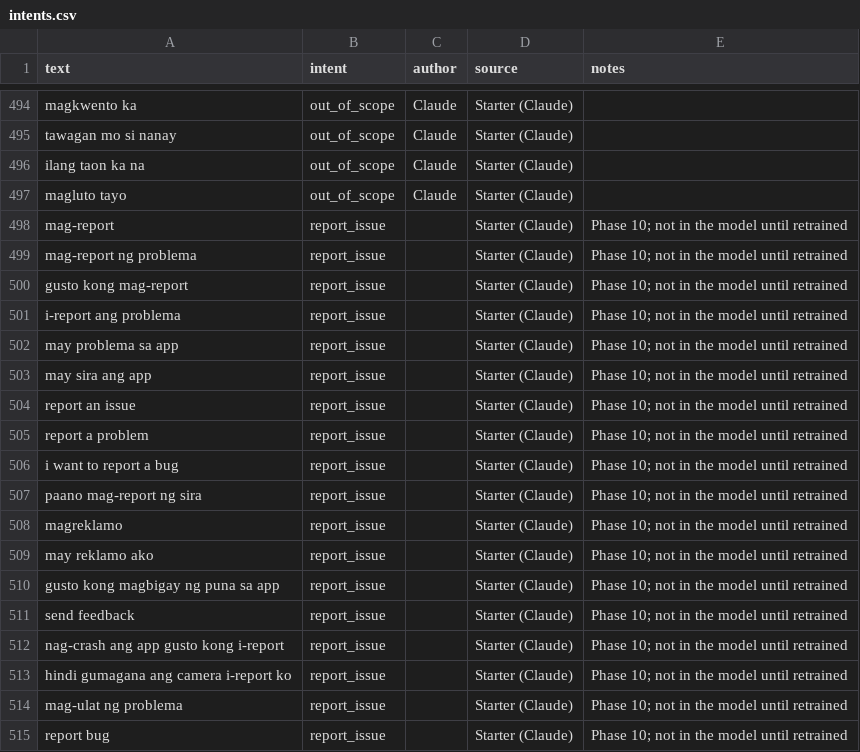
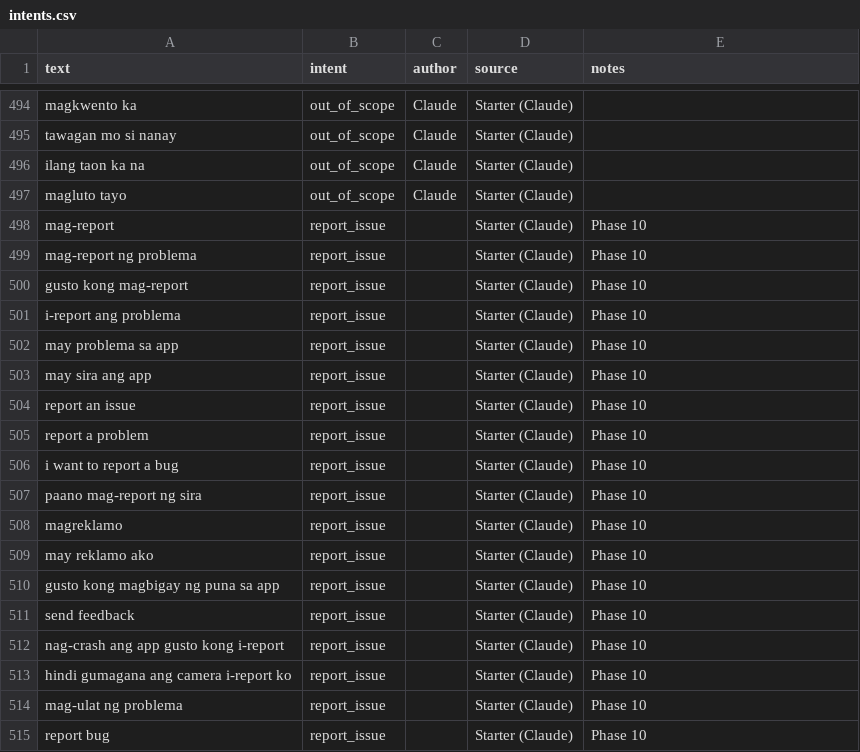
Before and after one commit to grunclerozz/percipere_application, a CSV file: data/percy/intents.csv, drawn as a sheet; only a part is shown, gaps mark what is left out.

```diff
--- a/data/percy/intents.csv
+++ b/data/percy/intents.csv
@@ -497,19 +497,19 @@ ilang taon ka na,out_of_scope,Claude,Starter (Claude),
 magluto tayo,out_of_scope,Claude,Starter (Claude),
-mag-report,report_issue,,Starter (Claude),Phase 10; not in the model until retrained
-mag-report ng problema,report_issue,,Starter (Claude),Phase 10; not in the model until retrained
-gusto kong mag-report,report_issue,,Starter (Claude),Phase 10; not in the model until retrained
-i-report ang problema,report_issue,,Starter (Claude),Phase 10; not in the model until retrained
-may problema sa app,report_issue,,Starter (Claude),Phase 10; not in the model until retrained
-may sira ang app,report_issue,,Starter (Claude),Phase 10; not in the model until retrained
-report an issue,report_issue,,Starter (Claude),Phase 10; not in the model until retrained
-report a problem,report_issue,,Starter (Claude),Phase 10; not in the model until retrained
-i want to report a bug,report_issue,,Starter (Claude),Phase 10; not in the model until retrained
-paano mag-report ng sira,report_issue,,Starter (Claude),Phase 10; not in the model until retrained
-magreklamo,report_issue,,Starter (Claude),Phase 10; not in the model until retrained
-may reklamo ako,report_issue,,Starter (Claude),Phase 10; not in the model until retrained
-gusto kong magbigay ng puna sa app,report_issue,,Starter (Claude),Phase 10; not in the model until retrained
-send feedback,report_issue,,Starter (Claude),Phase 10; not in the model until retrained
-nag-crash ang app gusto kong i-report,report_issue,,Starter (Claude),Phase 10; not in the model until retrained
-hindi gumagana ang camera i-report ko,report_issue,,Starter (Claude),Phase 10; not in the model until retrained
-mag-ulat ng problema,report_issue,,Starter (Claude),Phase 10; not in the model until retrained
-report bug,report_issue,,Starter (Claude),Phase 10; not in the model until retrained
+mag-report,report_issue,,Starter (Claude),Phase 10
+mag-report ng problema,report_issue,,Starter (Claude),Phase 10
+gusto kong mag-report,report_issue,,Starter (Claude),Phase 10
+i-report ang problema,report_issue,,Starter (Claude),Phase 10
+may problema sa app,report_issue,,Starter (Claude),Phase 10
+may sira ang app,report_issue,,Starter (Claude),Phase 10
+report an issue,report_issue,,Starter (Claude),Phase 10
+report a problem,report_issue,,Starter (Claude),Phase 10
+i want to report a bug,report_issue,,Starter (Claude),Phase 10
+paano mag-report ng sira,report_issue,,Starter (Claude),Phase 10
+magreklamo,report_issue,,Starter (Claude),Phase 10
+may reklamo ako,report_issue,,Starter (Claude),Phase 10
+gusto kong magbigay ng puna sa app,report_issue,,Starter (Claude),Phase 10
+send feedback,report_issue,,Starter (Claude),Phase 10
+nag-crash ang app gusto kong i-report,report_issue,,Starter (Claude),Phase 10
+hindi gumagana ang camera i-report ko,report_issue,,Starter (Claude),Phase 10
+mag-ulat ng problema,report_issue,,Starter (Claude),Phase 10
+report bug,report_issue,,Starter (Claude),Phase 10
```
Also changed, not shown: 15 other files.
